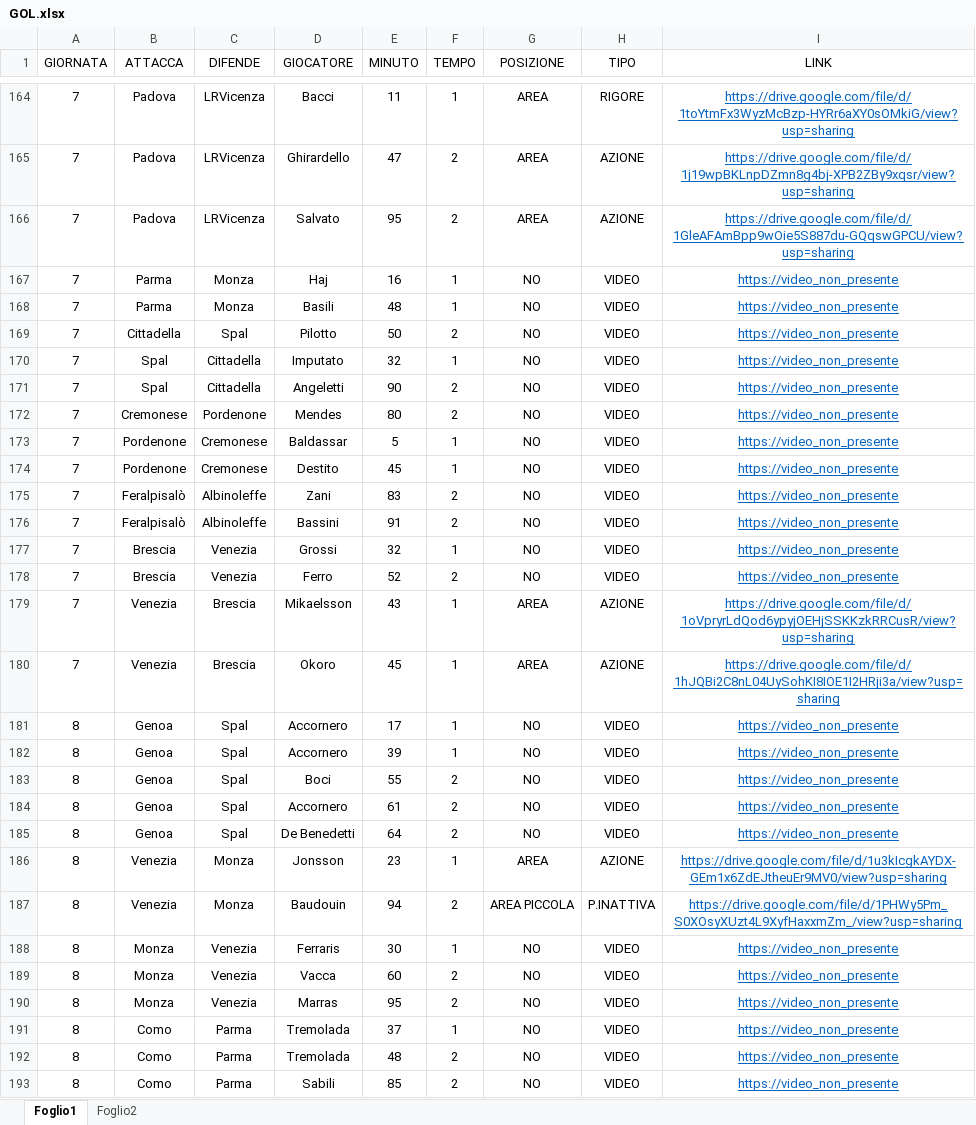
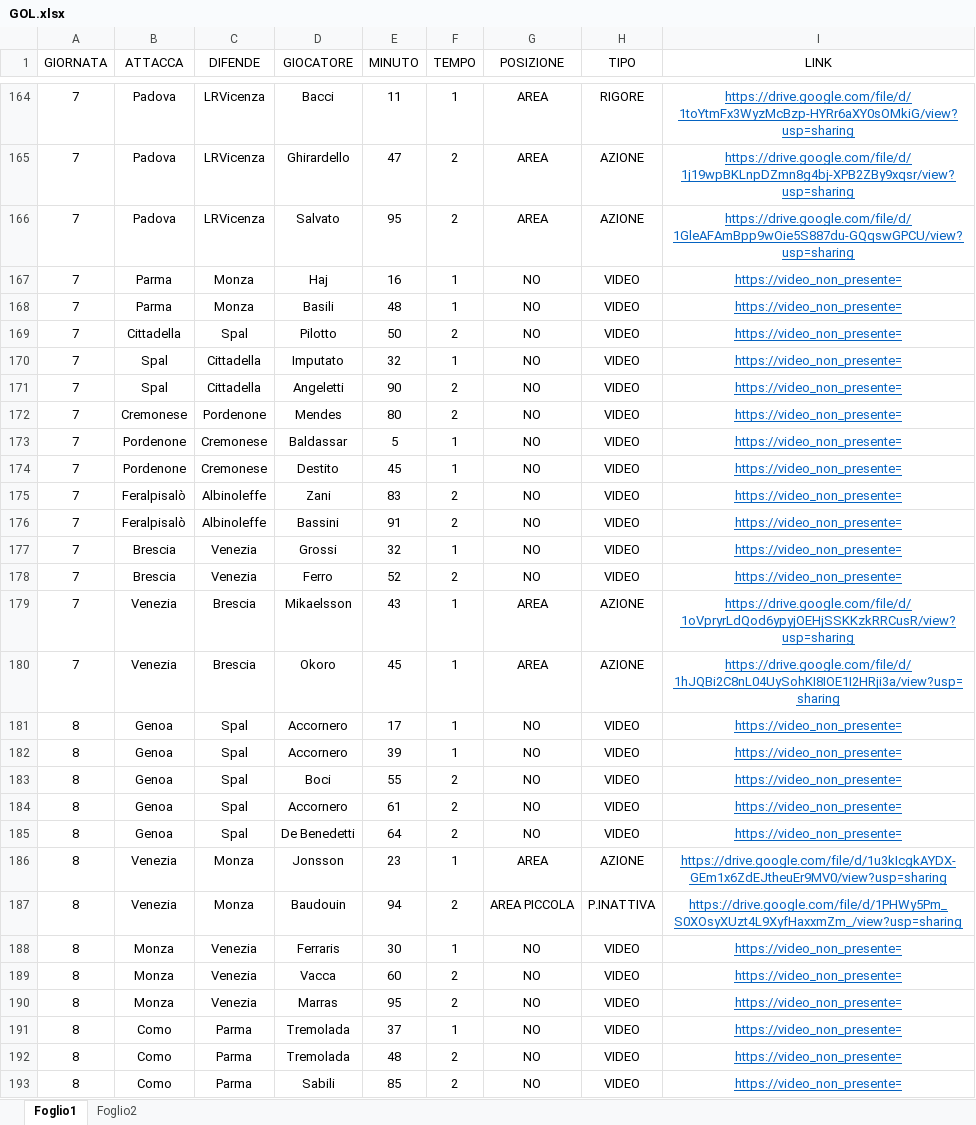
Before and after one commit to elrampa92/VFCu19, an Excel workbook: DATABASE/GOL.xlsx, sheet Foglio1, drawn as a sheet; only a part is shown, gaps mark what is left out; values as stored, in another font and other column widths than the file's, no borders; the diff covers the shown part only; the diff names each change by its address in the sheet, - before the commit and + after, or states it on an @@ line.

Commit message:
Add files via upload

```diff
--- a/DATABASE/GOL.xlsx (sheet Foglio1)
+++ b/DATABASE/GOL.xlsx (sheet Foglio1)
-I167:I178 (LINK): https://video_non_presente
+I167:I178 (LINK): https://video_non_presente=
-I181:I185 (LINK): https://video_non_presente
+I181:I185 (LINK): https://video_non_presente=
-I188:I193 (LINK): https://video_non_presente
+I188:I193 (LINK): https://video_non_presente=
```
Also changed, not shown: 297 edited cells elsewhere in this sheet.
